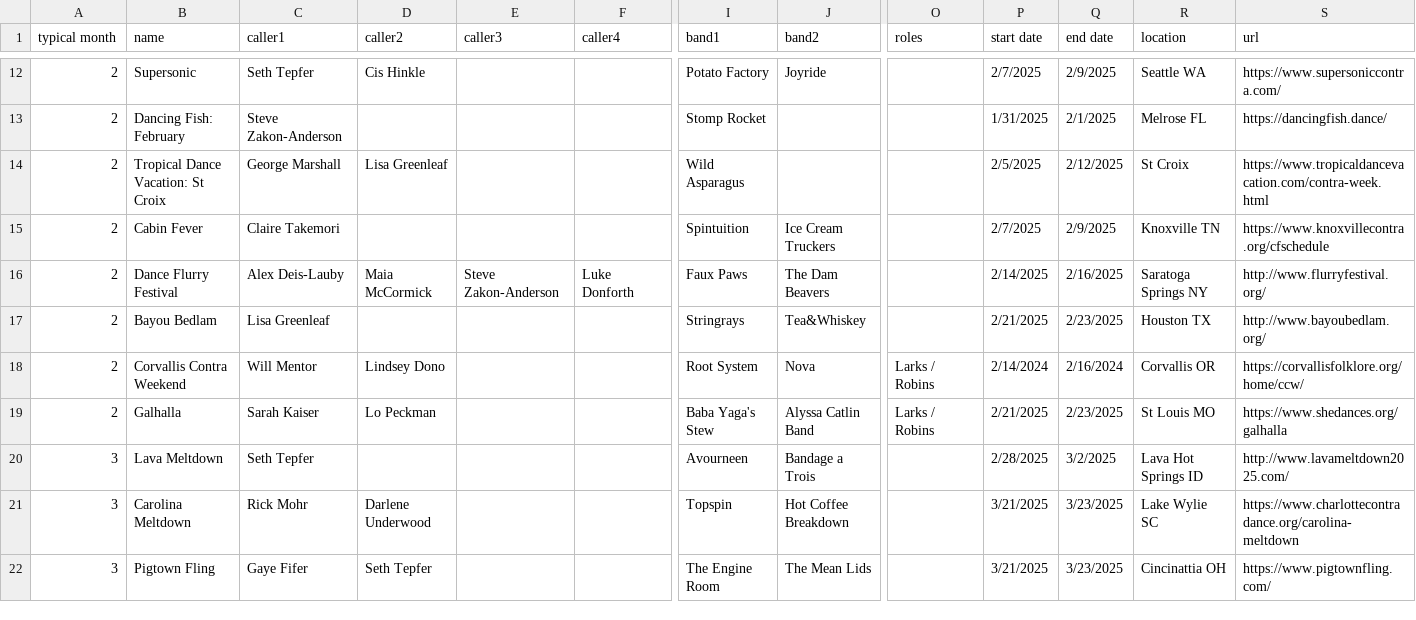
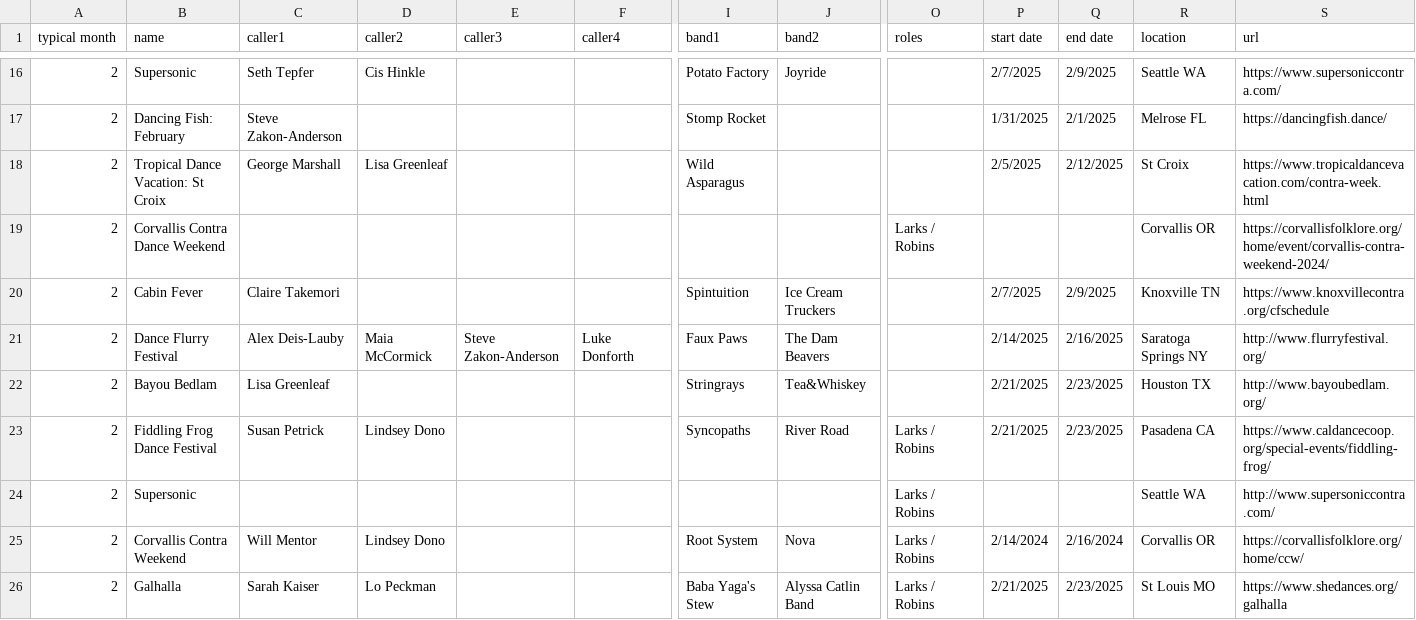
Before and after one commit to jeffkaufman/trycontra, a TSV file: events-raw-2025.tsv, drawn as a sheet; only a part is shown, gaps mark what is left out; the shorter side is filled out with more unchanged rows; rows hold the shown columns only; the diff covers the shown part only; the diff names each change by its address in the sheet, - before the commit and + after, or states it on an @@ line.

Commit message:
sync with spreadsheet

```diff
--- a/events-raw-2025.tsv
+++ b/events-raw-2025.tsv
+row 19: 2 | Corvallis Contra Dance Weekend |  |  |  |  |  |  | Larks / Robins |  |  | Corvallis OR | https://corvallisfolklore.org/home/event/corvallis-contra-weekend-2024/
+row 23: 2 | Fiddling Frog Dance Festival | Susan Petrick | Lindsey Dono |  |  | Syncopaths | River Road | Larks / Robins | 2/21/2025 | 2/23/2025 | Pasadena CA | https://www.caldancecoop.org/special-events/fiddling-frog/
+row 24: 2 | Supersonic |  |  |  |  |  |  | Larks / Robins |  |  | Seattle WA | http://www.supersoniccontra.com/
```
Also changed, not shown: 16 added rows, 1 moved row and 27 edited cells elsewhere in this file, events-raw-2026.tsv, 1 other file.
